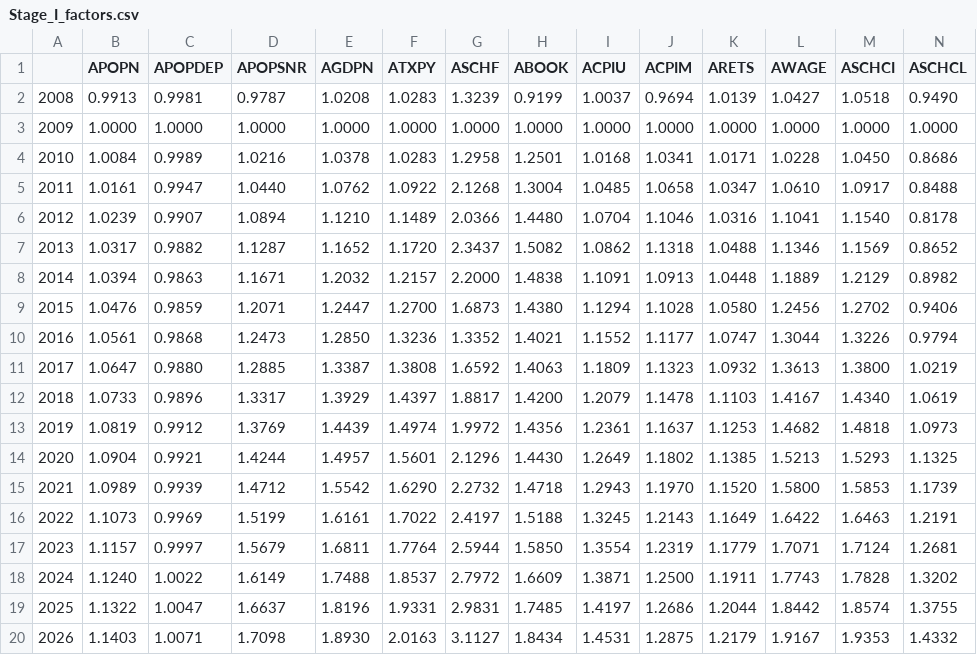
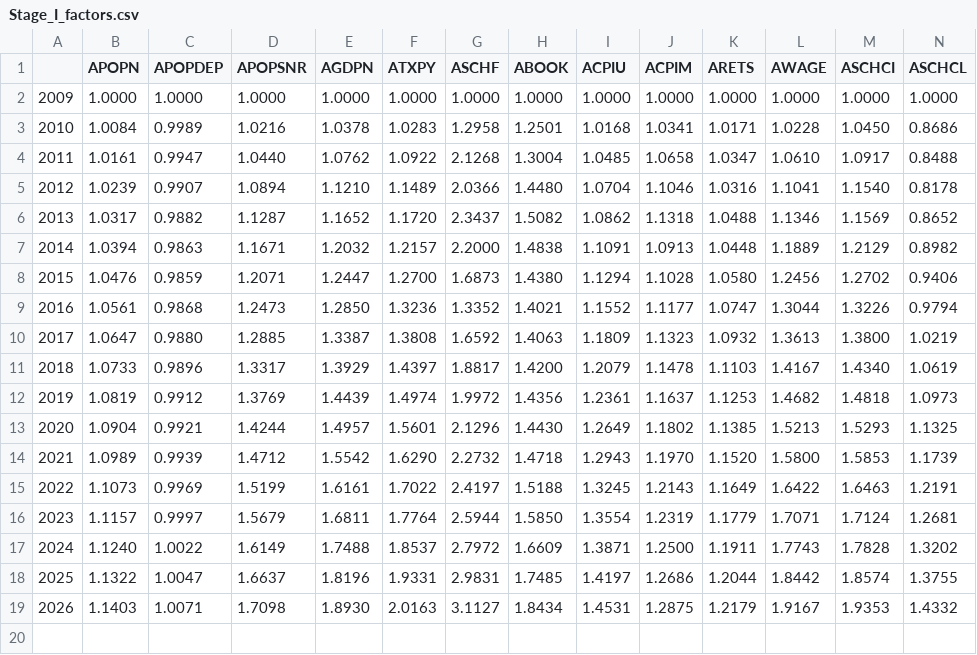
Before and after one commit to PSLmodels/taxdata, a CSV file: stage1/Stage_I_factors.csv, drawn as a sheet; only a part is shown; rows hold the shown columns only; the diff names each change by its address in the sheet, - before the commit and + after, or states it on an @@ line.

Commit message:
Update no-2008-data Stage_I_factors.csv output file.

```diff
--- a/stage1/Stage_I_factors.csv
+++ b/stage1/Stage_I_factors.csv
-row 2: 2008 | 0.9913 | 0.9981 | 0.9787 | 1.0208 | 1.0283 | 1.3239 | 0.9199 | 1.0037 | 0.9694 | 1.0139 | 1.0427 | 1.0518 | 0.9490
```
